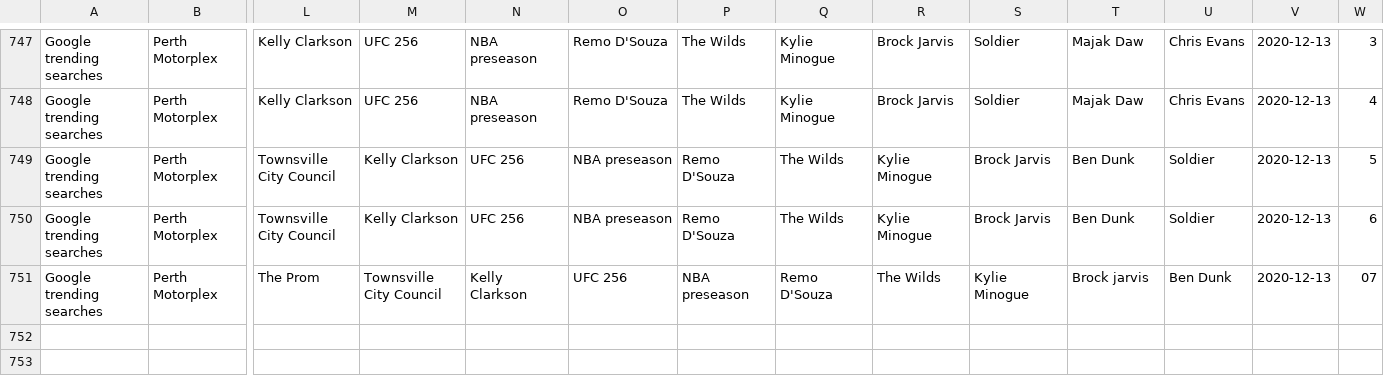
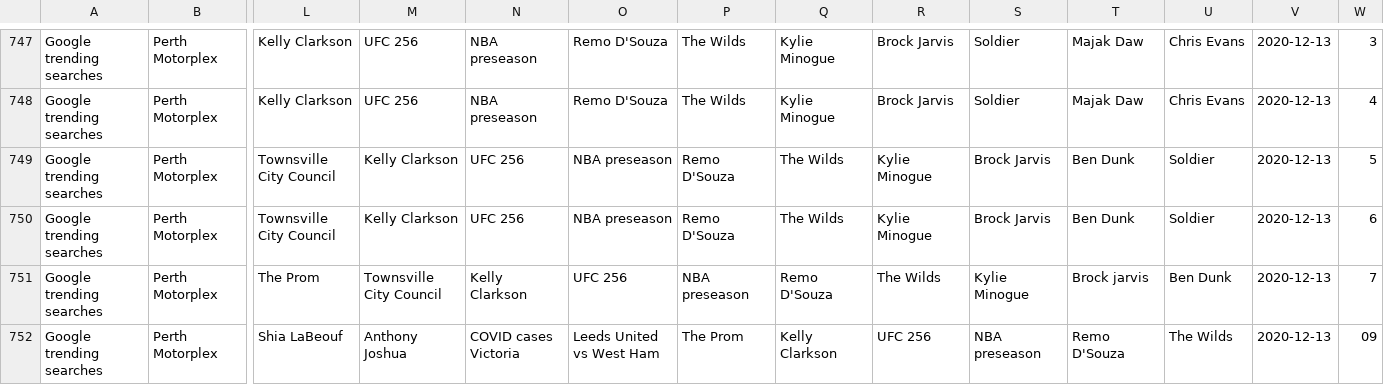
Before and after one commit to joshnicholas/data, a CSV file: Aus_google_trends.csv, drawn as a sheet; only a part is shown, gaps mark what is left out; rows hold the shown columns only; the diff names each change by its address in the sheet, - before the commit and + after, or states it on an @@ line.

Commit message:
Latest data: Sat Dec 12 23:24:04 UTC 2020

```diff
--- a/Aus_google_trends.csv
+++ b/Aus_google_trends.csv
-W751: 07
+W751: 7
+row 752: Google trending searches | Perth Motorplex | Shia LaBeouf | Anthony Joshua | COVID cases Victoria | Leeds United vs West Ham | The Prom | Kelly Clarkson | UFC 256 | NBA preseason | Remo D'Souza | The Wilds | 2020-12-13 | 09
```
